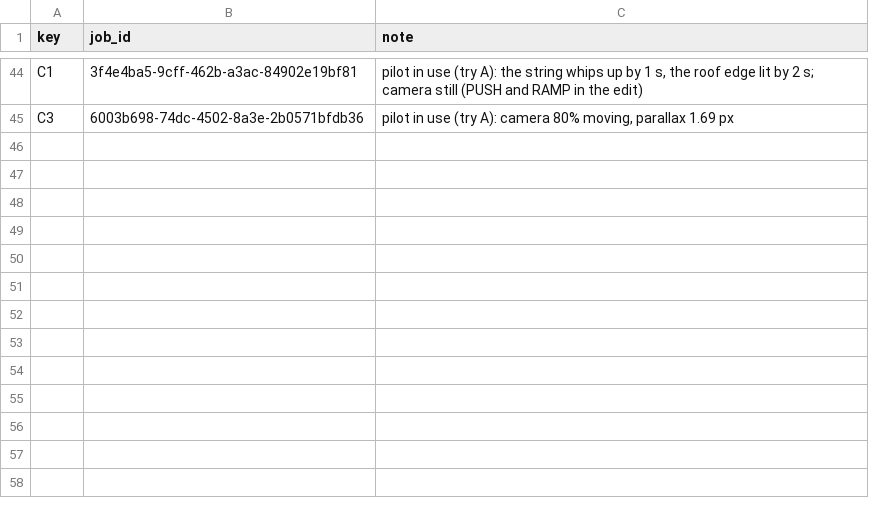
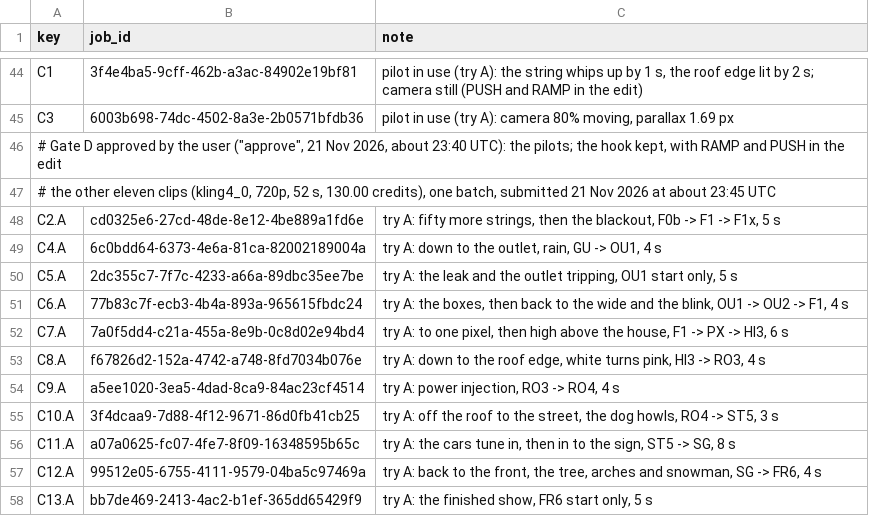
Before and after one commit to AliKandaz/short-form-video-memory, a TSV file: pipeline/16-jobs.tsv, drawn as a sheet; only a part is shown, gaps mark what is left out.

```diff
--- a/pipeline/16-jobs.tsv
+++ b/pipeline/16-jobs.tsv
@@ -45 +45,14 @@ C1	3f4e4ba5-9cff-462b-a3ac-84902e19bf81	pilot in use (try A): the string whips u
 C3	6003b698-74dc-4502-8a3e-2b0571bfdb36	pilot in use (try A): camera 80% moving, parallax 1.69 px
+# Gate D approved by the user ("approve", 21 Nov 2026, about 23:40 UTC): the pilots; the hook kept, with RAMP and PUSH in the edit
+# the other eleven clips (kling4_0, 720p, 52 s, 130.00 credits), one batch, submitted 21 Nov 2026 at about 23:45 UTC
+C2.A	cd0325e6-27cd-48de-8e12-4be889a1fd6e	try A: fifty more strings, then the blackout, F0b -> F1 -> F1x, 5 s
+C4.A	6c0bdd64-6373-4e6a-81ca-82002189004a	try A: down to the outlet, rain, GU -> OU1, 4 s
+C5.A	2dc355c7-7f7c-4233-a66a-89dbc35ee7be	try A: the leak and the outlet tripping, OU1 start only, 5 s
+C6.A	77b83c7f-ecb3-4b4a-893a-965615fbdc24	try A: the boxes, then back to the wide and the blink, OU1 -> OU2 -> F1, 4 s
+C7.A	7a0f5dd4-c21a-455a-8e9b-0c8d02e94bd4	try A: to one pixel, then high above the house, F1 -> PX -> HI3, 6 s
+C8.A	f67826d2-152a-4742-a748-8fd7034b076e	try A: down to the roof edge, white turns pink, HI3 -> RO3, 4 s
+C9.A	a5ee1020-3ea5-4dad-8ca9-84ac23cf4514	try A: power injection, RO3 -> RO4, 4 s
+C10.A	3f4dcaa9-7d88-4f12-9671-86d0fb41cb25	try A: off the roof to the street, the dog howls, RO4 -> ST5, 3 s
+C11.A	a07a0625-fc07-4fe7-8f09-16348595b65c	try A: the cars tune in, then in to the sign, ST5 -> SG, 8 s
+C12.A	99512e05-6755-4111-9579-04ba5c97469a	try A: back to the front, the tree, arches and snowman, SG -> FR6, 4 s
+C13.A	bb7de469-2413-4ac2-b1ef-365dd65429f9	try A: the finished show, FR6 start only, 5 s
```
Also changed, not shown: 3 other files.
